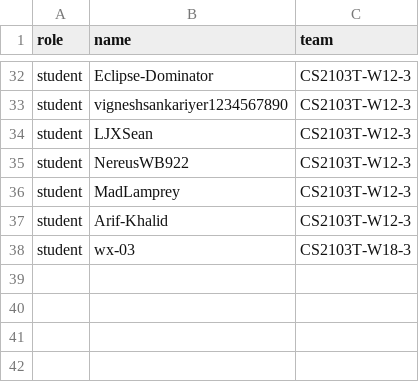
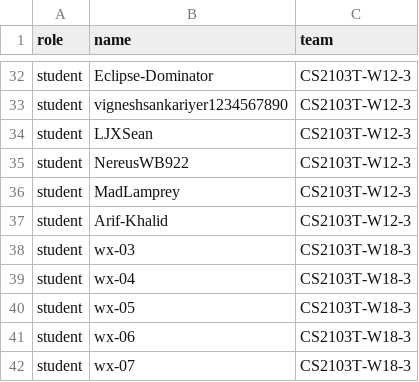
Before and after one commit to wx-03/public_data, a CSV file: data.csv, drawn as a sheet; only a part is shown, gaps mark what is left out.

Commit message:
Add more students

```diff
--- a/data.csv
+++ b/data.csv
@@ -38 +38,5 @@ student,Arif-Khalid,CS2103T-W12-3
 student,wx-03,CS2103T-W18-3
+student,wx-04,CS2103T-W18-3
+student,wx-05,CS2103T-W18-3
+student,wx-06,CS2103T-W18-3
+student,wx-07,CS2103T-W18-3
```
